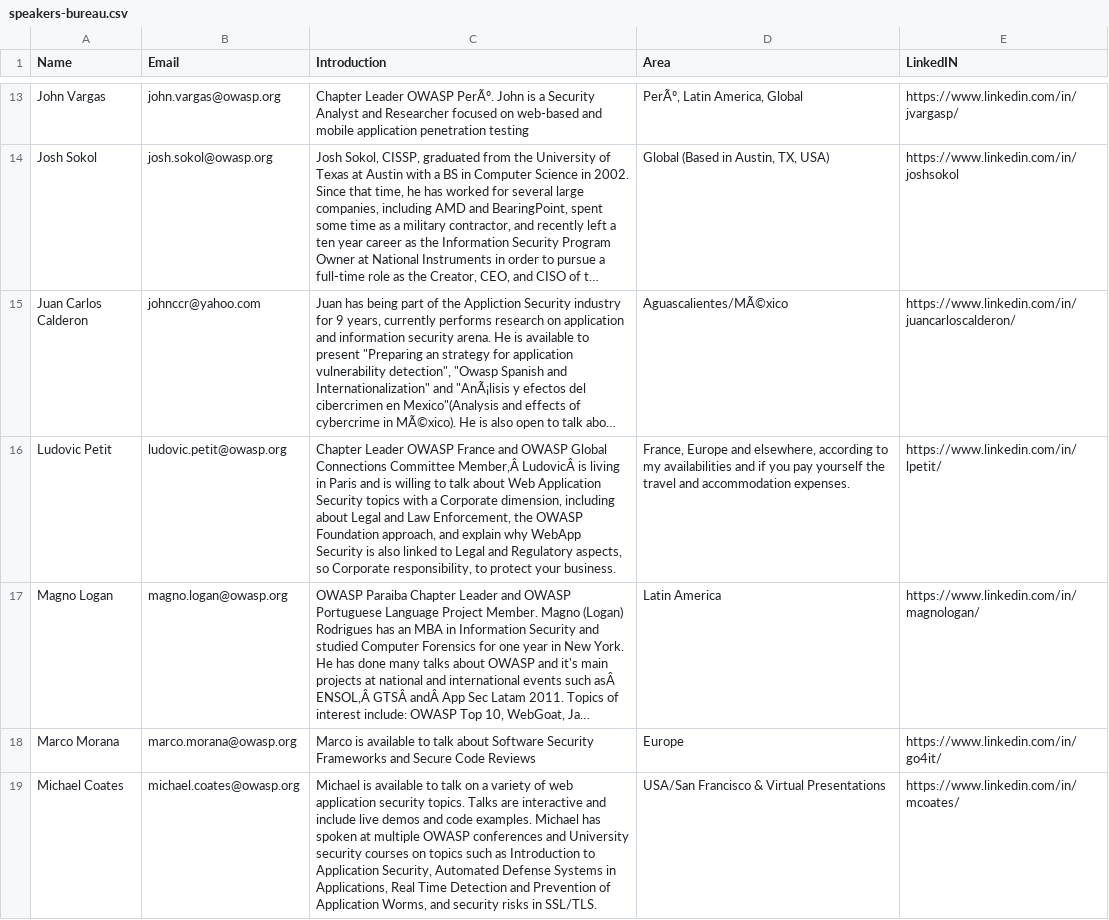
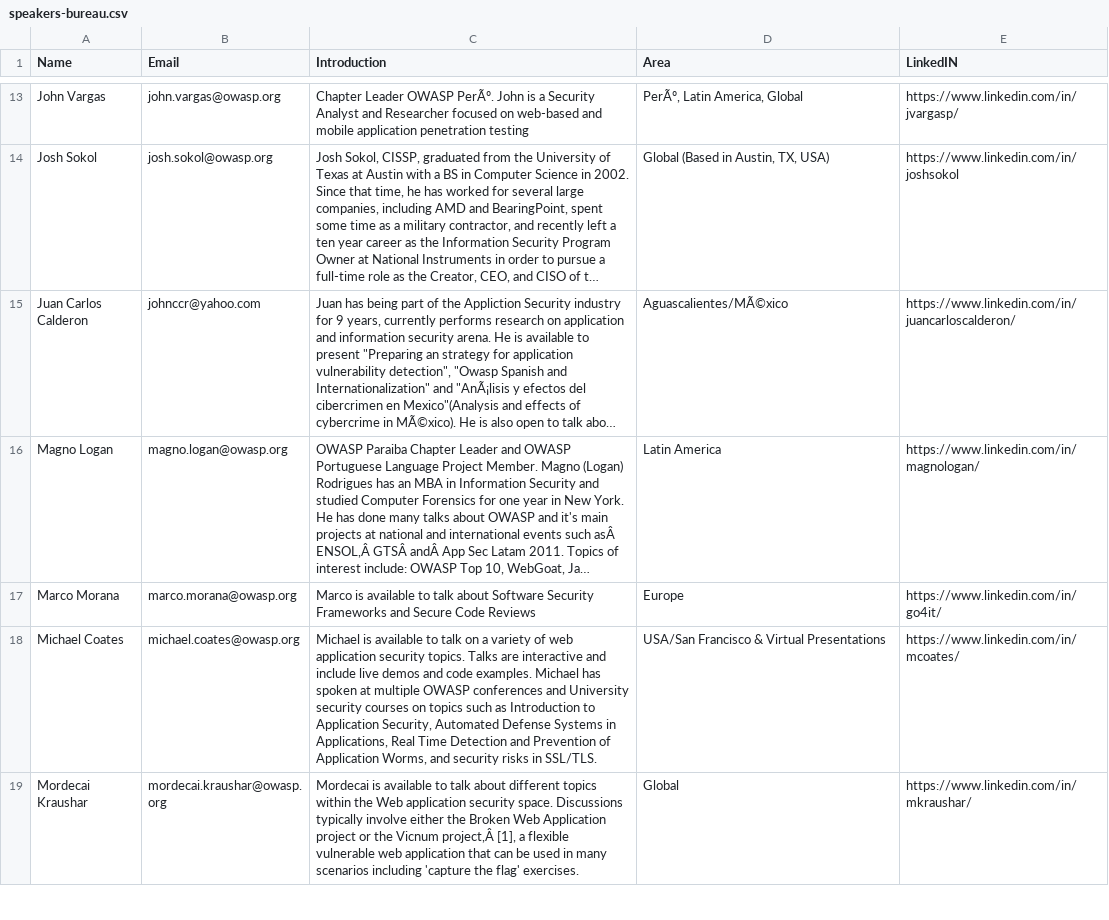
Before and after one commit to OWASP/www-committee-chapter, a CSV file: resources/speakers/speakers-bureau.csv, drawn as a sheet; only a part is shown, gaps mark what is left out; the shorter side is filled out with more unchanged rows; long unchanged cells end in …; the diff names each change by its address in the sheet, - before the commit and + after, or states it on an @@ line.

Commit message:
Update speakers-bureau.csv
Removed Ludovic Petit upon his request

```diff
--- a/resources/speakers/speakers-bureau.csv
+++ b/resources/speakers/speakers-bureau.csv
-row 16: Ludovic Petit | ludovic.petit@owasp.org | Chapter Leader OWASP France and OWASP Global Connections Committee Member,Â LudovicÂ is living in Paris and is willing to talk about Web Application Security topics with a Corporate dimension, including about Legal and Law Enforcement, the OWASP Foundation approach, and explain why WebApp Security is also linked to Legal and Regulatory aspects, so Corporate responsibility, to protect your business. | France, Europe and elsewhere, according to my availabilities and if you pay yourself the travel and accommodation expenses. | https://www.linkedin.com/in/lpetit/
```
